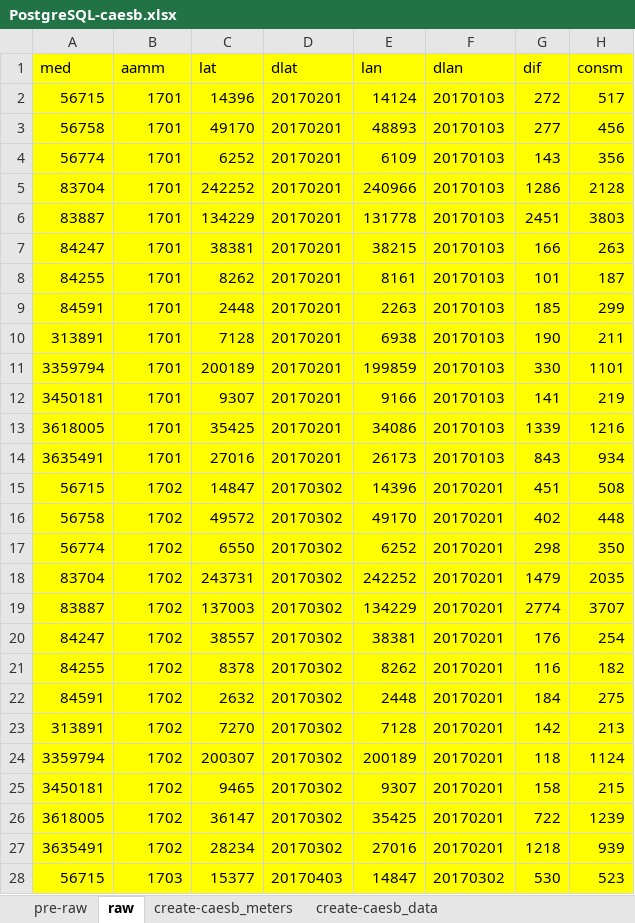
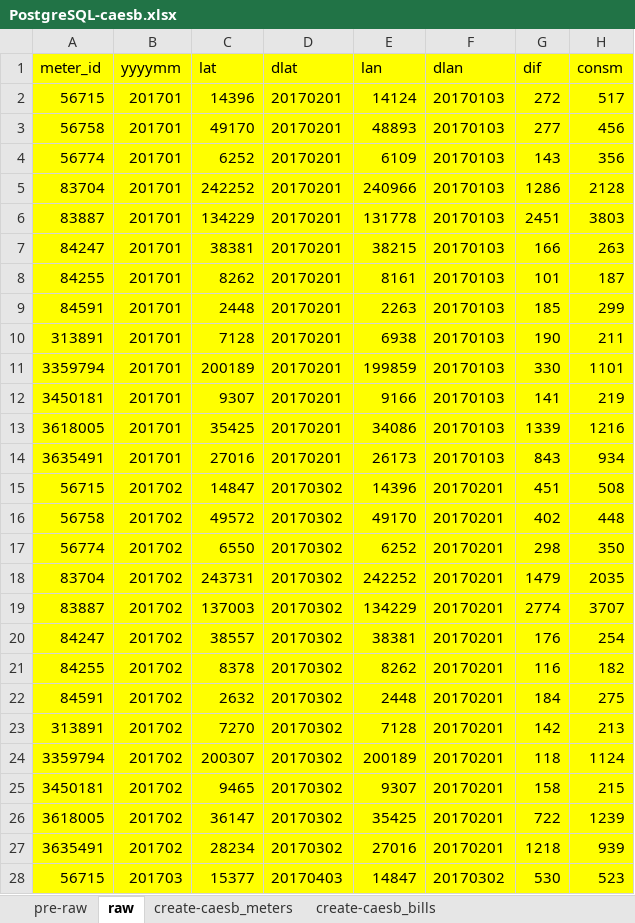
Before and after one commit to mathbraga/webApp_cmms, an Excel workbook: backend/database/PostgreSQL-caesb.xlsx, sheet raw, drawn as a sheet; only a part is shown; values as stored, in another font and other column widths than the file's, no borders; the diff covers the shown part only; the diff names each change by its address in the sheet, - before the commit and + after, or states it on an @@ line.

```diff
--- a/backend/database/PostgreSQL-caesb.xlsx (sheet raw)
+++ b/backend/database/PostgreSQL-caesb.xlsx (sheet raw)
-sheet tab: create-caesb_data
+sheet tab: create-caesb_bills
-A1: med
+A1: meter_id
-B1: aamm
+B1: yyyymm
-B2:B14 (yyyymm): 1701
+B2:B14 (yyyymm): 201701
-B15:B27 (yyyymm): 1702
+B15:B27 (yyyymm): 201702
-B28 (yyyymm): 1703
+B28 (yyyymm): 201703
```
Also changed, not shown: 366 edited cells elsewhere in this sheet, sheet insert-bills, sheet pre-raw, sheet insert-meters, sheet function-bills, sheet create-caesb_meters, sheet create-caesb_bills, 1 more sheet, other sheet tabs, formulas that keep their value, backend/database/ERD.xlsx, backend/database/PostgreSQL-authentication.xlsx, 10 other files.
